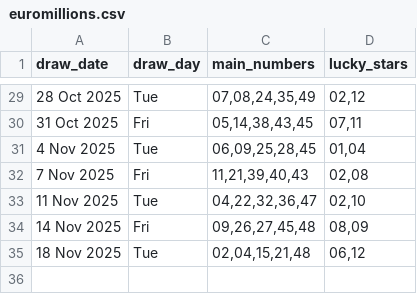
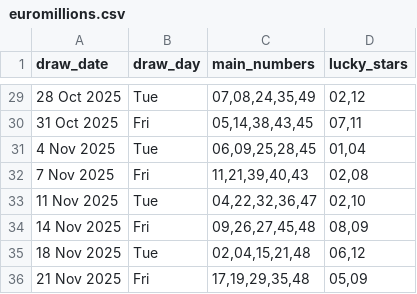
Before and after one commit to Kwill3/lottery_historical_data, a CSV file: data/derived-csv/euromillions.csv, drawn as a sheet; only a part is shown, gaps mark what is left out; the diff names each change by its address in the sheet, - before the commit and + after, or states it on an @@ line.

```diff
--- a/data/derived-csv/euromillions.csv
+++ b/data/derived-csv/euromillions.csv
+row 36: 21 Nov 2025 | Fri | 17,19,29,35,48 | 05,09
```
Also changed, not shown: data/derived-csv/thunderball.csv.
